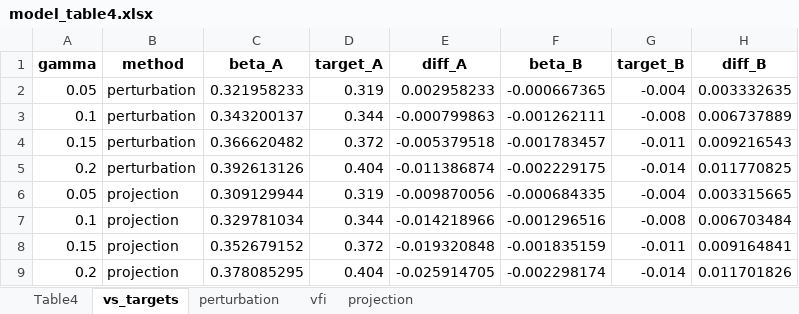
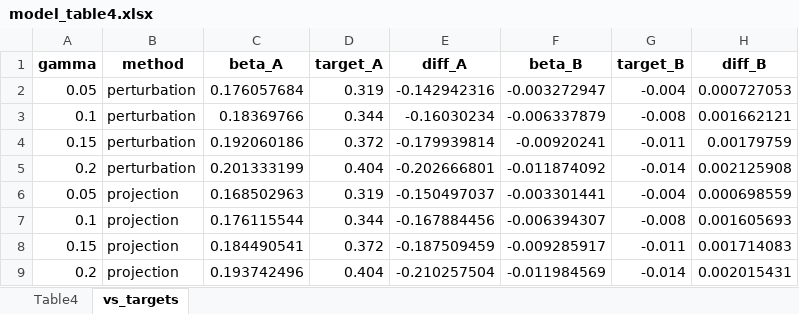
Before and after one commit to pdmsero/cyclicality, an Excel workbook: results/model_table4.xlsx, sheet vs_targets, drawn as a sheet; only a part is shown; values as stored, in another font and other column widths than the file's, no borders; the diff covers the shown part only; the diff names each change by its address in the sheet, - before the commit and + after, or states it on an @@ line.

```diff
--- a/results/model_table4.xlsx (sheet vs_targets)
+++ b/results/model_table4.xlsx (sheet vs_targets)
-sheet tab: perturbation
-sheet tab: vfi
-sheet tab: projection
-C2 (beta_A): 0.321958233
+C2 (beta_A): 0.176057684
-E2 (diff_A): 0.002958233
+E2 (diff_A): -0.142942316
-F2 (beta_B): -0.000667365
+F2 (beta_B): -0.003272947
-H2 (diff_B): 0.003332635
+H2 (diff_B): 0.000727053
-C3 (beta_A): 0.343200137
+C3 (beta_A): 0.18369766
-E3 (diff_A): -0.000799863
+E3 (diff_A): -0.16030234
-F3 (beta_B): -0.001262111
+F3 (beta_B): -0.006337879
-H3 (diff_B): 0.006737889
+H3 (diff_B): 0.001662121
-C4 (beta_A): 0.366620482
+C4 (beta_A): 0.192060186
-E4 (diff_A): -0.005379518
+E4 (diff_A): -0.179939814
-F4 (beta_B): -0.001783457
+F4 (beta_B): -0.00920241
-H4 (diff_B): 0.009216543
+H4 (diff_B): 0.00179759
-C5 (beta_A): 0.392613126
+C5 (beta_A): 0.201333199
-E5 (diff_A): -0.011386874
+E5 (diff_A): -0.202666801
-F5 (beta_B): -0.002229175
+F5 (beta_B): -0.011874092
-H5 (diff_B): 0.011770825
+H5 (diff_B): 0.002125908
-C6 (beta_A): 0.309129944
+C6 (beta_A): 0.168502963
-E6 (diff_A): -0.009870056
+E6 (diff_A): -0.150497037
-F6 (beta_B): -0.000684335
+F6 (beta_B): -0.003301441
-H6 (diff_B): 0.003315665
+H6 (diff_B): 0.000698559
-C7 (beta_A): 0.329781034
+C7 (beta_A): 0.176115544
-E7 (diff_A): -0.014218966
+E7 (diff_A): -0.167884456
-F7 (beta_B): -0.001296516
+F7 (beta_B): -0.006394307
-H7 (diff_B): 0.006703484
+H7 (diff_B): 0.001605693
-C8 (beta_A): 0.352679152
+C8 (beta_A): 0.184490541
-E8 (diff_A): -0.019320848
+E8 (diff_A): -0.187509459
-F8 (beta_B): -0.001835159
+F8 (beta_B): -0.009285917
-H8 (diff_B): 0.009164841
+H8 (diff_B): 0.001714083
-C9 (beta_A): 0.378085295
+C9 (beta_A): 0.193742496
-E9 (diff_A): -0.025914705
+E9 (diff_A): -0.210257504
-F9 (beta_B): -0.002298174
+F9 (beta_B): -0.011984569
-H9 (diff_B): 0.011701826
+H9 (diff_B): 0.002015431
```
Also changed, not shown: 16 edited cells elsewhere in this sheet, sheet Table4, 30 other files.
